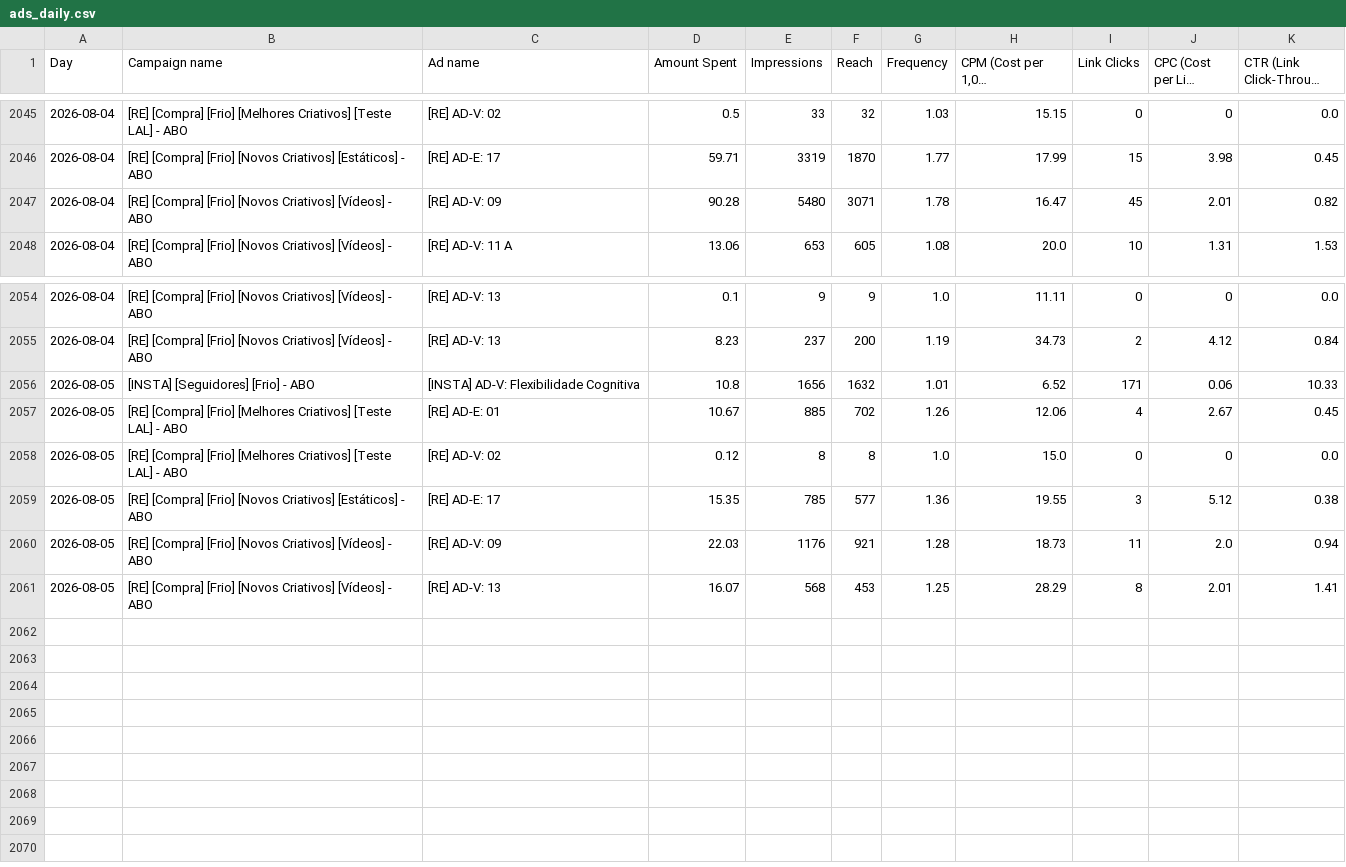
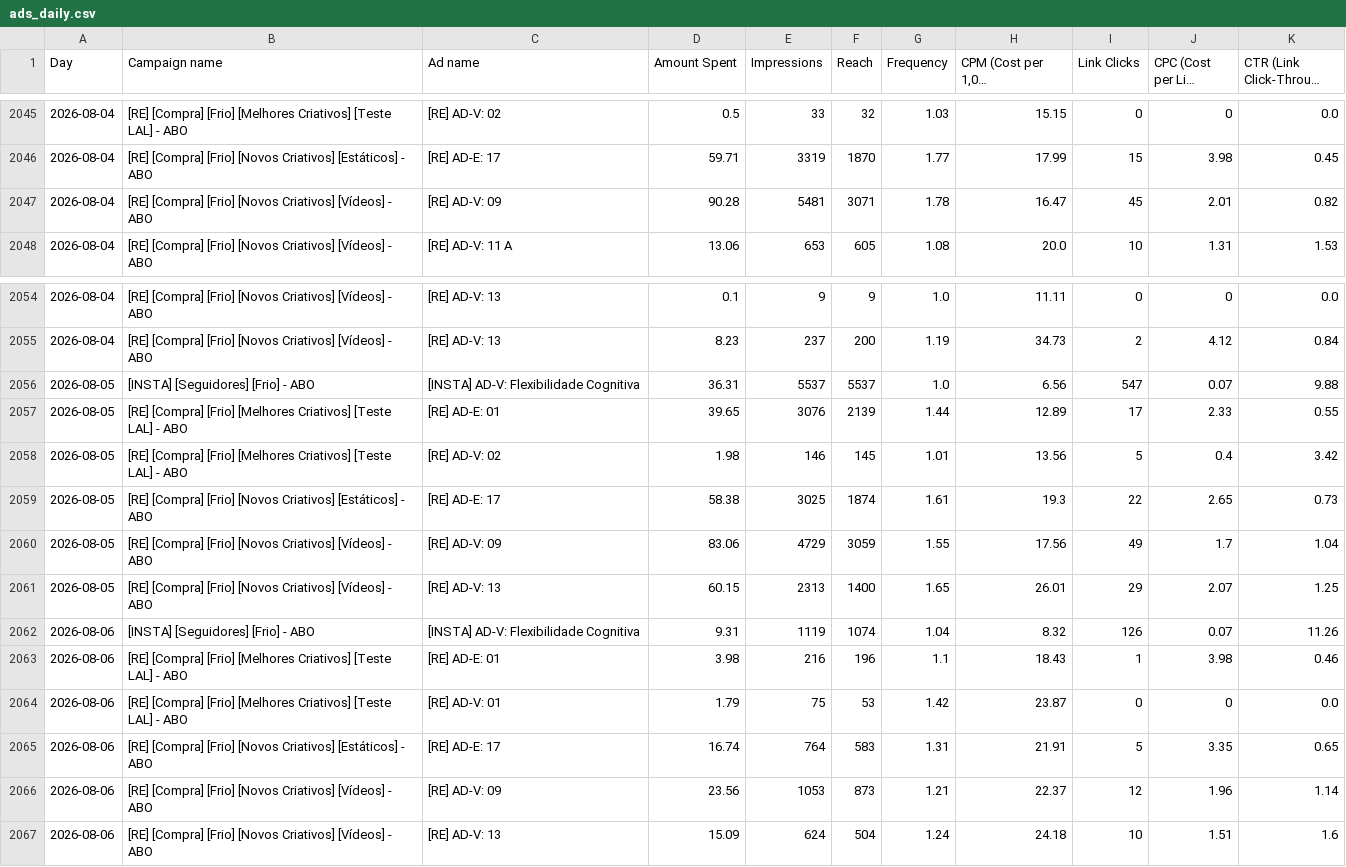
Before and after one commit to nathaliaheringer/dashboard-vendas, a CSV file: dashboard-vendas/ads_daily.csv, drawn as a sheet; only a part is shown, gaps mark what is left out; long unchanged cells end in …; removed rows and columns are numbered as before the commit, all else as after; the diff names each change by its address in the sheet, - before the commit and + after, or states it on an @@ line.

```diff
--- a/dashboard-vendas/ads_daily.csv
+++ b/dashboard-vendas/ads_daily.csv
-E2047 (Impressions): 5480
+E2047 (Impressions): 5481
-row 2056: 2026-08-05 | [INSTA] [Seguidores] [Frio] - ABO | [INSTA] AD-V: Flexibilidade Cognitiva | 10.8 | 1656 | 1632 | 1.01 | 6.52 | 171 | 0.06 | 10.33
-row 2057: 2026-08-05 | [RE] [Compra] [Frio] [Melhores Criativos] [Teste LAL] - ABO | [RE] AD-E: 01 | 10.67 | 885 | 702 | 1.26 | 12.06 | 4 | 2.67 | 0.45
-row 2058: 2026-08-05 | [RE] [Compra] [Frio] [Melhores Criativos] [Teste LAL] - ABO | [RE] AD-V: 02 | 0.12 | 8 | 8 | 1.0 | 15.0 | 0 | 0 | 0.0
-row 2059: 2026-08-05 | [RE] [Compra] [Frio] [Novos Criativos] [Estáticos] - ABO | [RE] AD-E: 17 | 15.35 | 785 | 577 | 1.36 | 19.55 | 3 | 5.12 | 0.38
-row 2060: 2026-08-05 | [RE] [Compra] [Frio] [Novos Criativos] [Vídeos] - ABO | [RE] AD-V: 09 | 22.03 | 1176 | 921 | 1.28 | 18.73 | 11 | 2.0 | 0.94
-row 2061: 2026-08-05 | [RE] [Compra] [Frio] [Novos Criativos] [Vídeos] - ABO | [RE] AD-V: 13 | 16.07 | 568 | 453 | 1.25 | 28.29 | 8 | 2.01 | 1.41
+row 2056: 2026-08-05 | [INSTA] [Seguidores] [Frio] - ABO | [INSTA] AD-V: Flexibilidade Cognitiva | 36.31 | 5537 | 5537 | 1.0 | 6.56 | 547 | 0.07 | 9.88
+row 2057: 2026-08-05 | [RE] [Compra] [Frio] [Melhores Criativos] [Teste LAL] - ABO | [RE] AD-E: 01 | 39.65 | 3076 | 2139 | 1.44 | 12.89 | 17 | 2.33 | 0.55
+row 2058: 2026-08-05 | [RE] [Compra] [Frio] [Melhores Criativos] [Teste LAL] - ABO | [RE] AD-V: 02 | 1.98 | 146 | 145 | 1.01 | 13.56 | 5 | 0.4 | 3.42
+row 2059: 2026-08-05 | [RE] [Compra] [Frio] [Novos Criativos] [Estáticos] - ABO | [RE] AD-E: 17 | 58.38 | 3025 | 1874 | 1.61 | 19.3 | 22 | 2.65 | 0.73
+row 2060: 2026-08-05 | [RE] [Compra] [Frio] [Novos Criativos] [Vídeos] - ABO | [RE] AD-V: 09 | 83.06 | 4729 | 3059 | 1.55 | 17.56 | 49 | 1.7 | 1.04
+row 2061: 2026-08-05 | [RE] [Compra] [Frio] [Novos Criativos] [Vídeos] - ABO | [RE] AD-V: 13 | 60.15 | 2313 | 1400 | 1.65 | 26.01 | 29 | 2.07 | 1.25
+row 2062: 2026-08-06 | [INSTA] [Seguidores] [Frio] - ABO | [INSTA] AD-V: Flexibilidade Cognitiva | 9.31 | 1119 | 1074 | 1.04 | 8.32 | 126 | 0.07 | 11.26
+row 2063: 2026-08-06 | [RE] [Compra] [Frio] [Melhores Criativos] [Teste LAL] - ABO | [RE] AD-E: 01 | 3.98 | 216 | 196 | 1.1 | 18.43 | 1 | 3.98 | 0.46
+row 2064: 2026-08-06 | [RE] [Compra] [Frio] [Melhores Criativos] [Teste LAL] - ABO | [RE] AD-V: 01 | 1.79 | 75 | 53 | 1.42 | 23.87 | 0 | 0 | 0.0
+row 2065: 2026-08-06 | [RE] [Compra] [Frio] [Novos Criativos] [Estáticos] - ABO | [RE] AD-E: 17 | 16.74 | 764 | 583 | 1.31 | 21.91 | 5 | 3.35 | 0.65
+row 2066: 2026-08-06 | [RE] [Compra] [Frio] [Novos Criativos] [Vídeos] - ABO | [RE] AD-V: 09 | 23.56 | 1053 | 873 | 1.21 | 22.37 | 12 | 1.96 | 1.14
+row 2067: 2026-08-06 | [RE] [Compra] [Frio] [Novos Criativos] [Vídeos] - ABO | [RE] AD-V: 13 | 15.09 | 624 | 504 | 1.24 | 24.18 | 10 | 1.51 | 1.6
```
Also changed, not shown: 1 other file.
